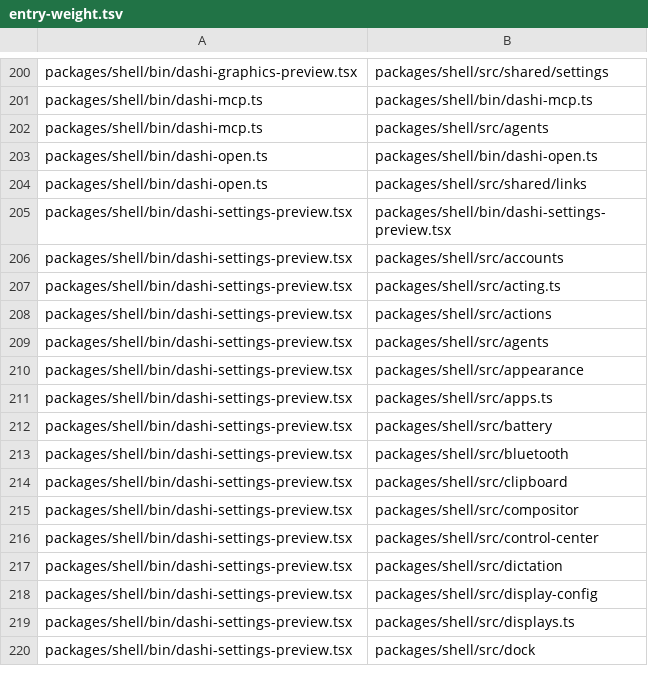
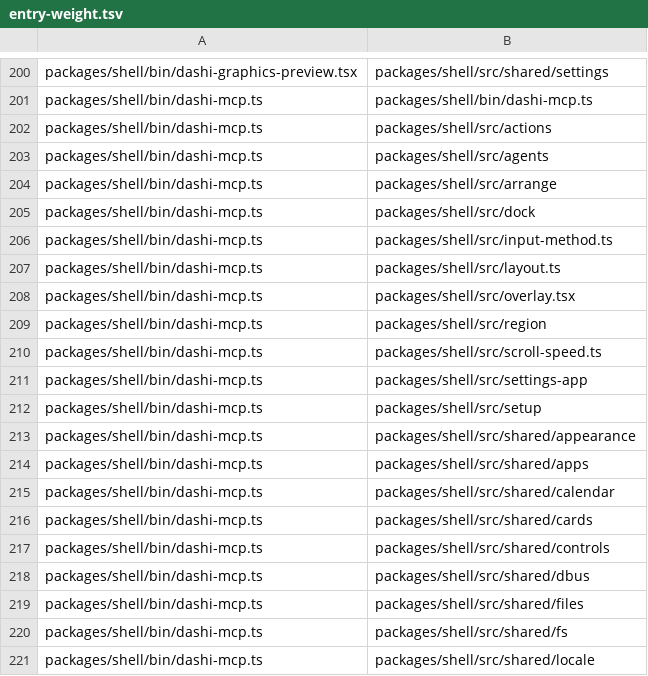
Before and after one commit to Netko-Labs/dashiOS, a TSV file: scripts/lists/entry-weight.tsv, drawn as a sheet; only a part is shown, gaps mark what is left out; the shorter side is filled out with more unchanged rows; the diff covers the shown part only; the diff names each change by its address in the sheet, - before the commit and + after, or states it on an @@ line.

Commit message:
fix(agents): an agent that only connected is not in the bar; one mark for all, one row per agent
A connection is not an action. An MCP connection is quiet (no sign in the
menu bar, no row in the agents' panel, not in the launcher's Now) until it
calls a tool, and again five minutes after its last call, unless it holds
something: a call running, a sheet up, the screen seen or recorded, a
Desktop of its own, Work alone (D136).

The menu bar has one sign for agents from outside, whatever their number:
Dashi's mark, with the first one's glyph and, from two sessions, a count.
They are never job capsules, which is where five discs for five chats came
from; two consents at once are one amber mark with a 2 (D138, the owner's
rule).

The sessions of one program are one row, "claude · 3 sessions"; Stop cuts
off the ones in sight; quiet connections are one line at the panel's foot
(D137). A connection that never called a tool leaves no line in the
activity log (D139).

dashi-mcp answers initialize, ping and tools/list itself and connects to
the shell at the first tools/call, for the agents' own socket only: plan
mode's server behind the same bridge has its own tools (D140). The bridge
therefore loads the tool table at start: entry-weight.tsv lists the
modules that brings.

```diff
--- a/scripts/lists/entry-weight.tsv
+++ b/scripts/lists/entry-weight.tsv
+row 202: packages/shell/bin/dashi-mcp.ts | packages/shell/src/actions
+row 204: packages/shell/bin/dashi-mcp.ts | packages/shell/src/arrange
+row 205: packages/shell/bin/dashi-mcp.ts | packages/shell/src/dock
+row 206: packages/shell/bin/dashi-mcp.ts | packages/shell/src/input-method.ts
+row 207: packages/shell/bin/dashi-mcp.ts | packages/shell/src/layout.ts
+row 208: packages/shell/bin/dashi-mcp.ts | packages/shell/src/overlay.tsx
+row 209: packages/shell/bin/dashi-mcp.ts | packages/shell/src/region
+row 210: packages/shell/bin/dashi-mcp.ts | packages/shell/src/scroll-speed.ts
+row 211: packages/shell/bin/dashi-mcp.ts | packages/shell/src/settings-app
+row 212: packages/shell/bin/dashi-mcp.ts | packages/shell/src/setup
+row 213: packages/shell/bin/dashi-mcp.ts | packages/shell/src/shared/appearance
+row 214: packages/shell/bin/dashi-mcp.ts | packages/shell/src/shared/apps
+row 215: packages/shell/bin/dashi-mcp.ts | packages/shell/src/shared/calendar
+row 216: packages/shell/bin/dashi-mcp.ts | packages/shell/src/shared/cards
+row 217: packages/shell/bin/dashi-mcp.ts | packages/shell/src/shared/controls
+row 218: packages/shell/bin/dashi-mcp.ts | packages/shell/src/shared/dbus
+row 219: packages/shell/bin/dashi-mcp.ts | packages/shell/src/shared/files
+row 220: packages/shell/bin/dashi-mcp.ts | packages/shell/src/shared/fs
+row 221: packages/shell/bin/dashi-mcp.ts | packages/shell/src/shared/locale
```
Also changed, not shown: 11 added rows elsewhere in this file, 28 other files.
